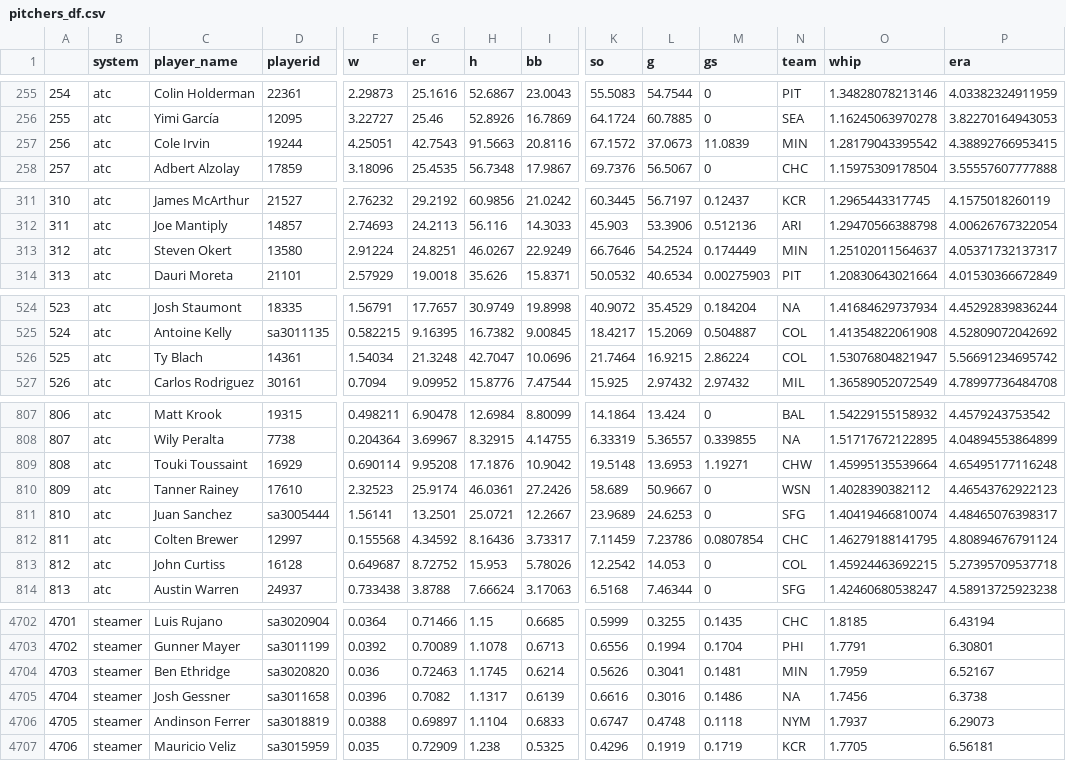
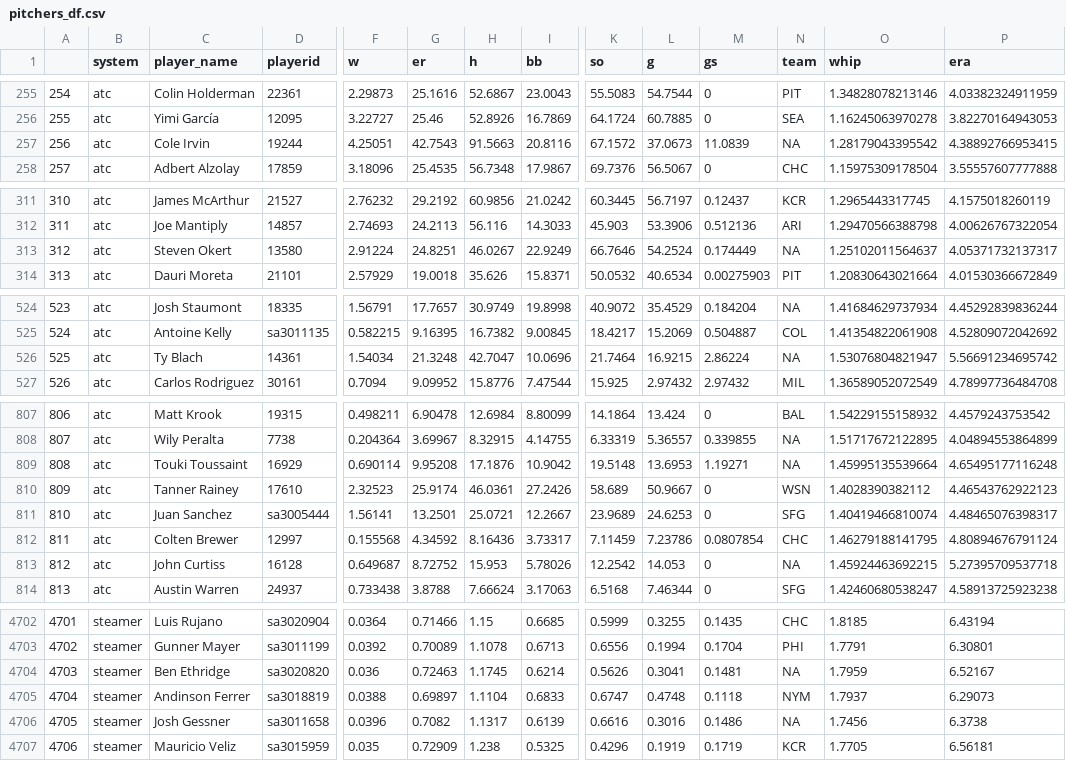
Before and after one commit to SamuelLachance/Betting, a CSV file: ottoneu/pitchers_df.csv, drawn as a sheet; only a part is shown, gaps mark what is left out; the diff covers the shown part only; the diff names each change by its address in the sheet, - before the commit and + after, or states it on an @@ line.

```diff
--- a/ottoneu/pitchers_df.csv
+++ b/ottoneu/pitchers_df.csv
-N257 (team): MIN
+N257 (team): NA
-N313 (team): MIN
+N313 (team): NA
-N526 (team): COL
+N526 (team): NA
-N809 (team): CHW
+N809 (team): NA
-N813 (team): COL
+N813 (team): NA
-N4704 (team): MIN
+N4704 (team): NA
-C4705 (player_name): Josh Gessner
+C4705 (player_name): Andinson Ferrer
-D4705 (playerid): sa3011658
+D4705 (playerid): sa3018819
-F4705 (w): 0.0396
+F4705 (w): 0.0388
-G4705 (er): 0.7082
+G4705 (er): 0.69897
-H4705 (h): 1.1317
+H4705 (h): 1.1104
-I4705 (bb): 0.6139
+I4705 (bb): 0.6833
-K4705 (so): 0.6616
+K4705 (so): 0.6747
-L4705 (g): 0.3016
+L4705 (g): 0.4748
-M4705 (gs): 0.1486
+M4705 (gs): 0.1118
-N4705 (team): NA
+N4705 (team): NYM
-O4705 (whip): 1.7456
+O4705 (whip): 1.7937
-P4705 (era): 6.3738
+P4705 (era): 6.29073
-C4706 (player_name): Andinson Ferrer
+C4706 (player_name): Josh Gessner
-D4706 (playerid): sa3018819
+D4706 (playerid): sa3011658
-F4706 (w): 0.0388
+F4706 (w): 0.0396
-G4706 (er): 0.69897
+G4706 (er): 0.7082
-H4706 (h): 1.1104
+H4706 (h): 1.1317
-I4706 (bb): 0.6833
+I4706 (bb): 0.6139
-K4706 (so): 0.6747
+K4706 (so): 0.6616
-L4706 (g): 0.4748
+L4706 (g): 0.3016
-M4706 (gs): 0.1118
+M4706 (gs): 0.1486
-N4706 (team): NYM
+N4706 (team): NA
-O4706 (whip): 1.7937
+O4706 (whip): 1.7456
-P4706 (era): 6.29073
+P4706 (era): 6.3738
```
Also changed, not shown: 44 edited cells elsewhere in this file, ottoneu/bum_bum_pitchers.csv, ottoneu/dani_rojas_hitters.csv, 1 other file.
